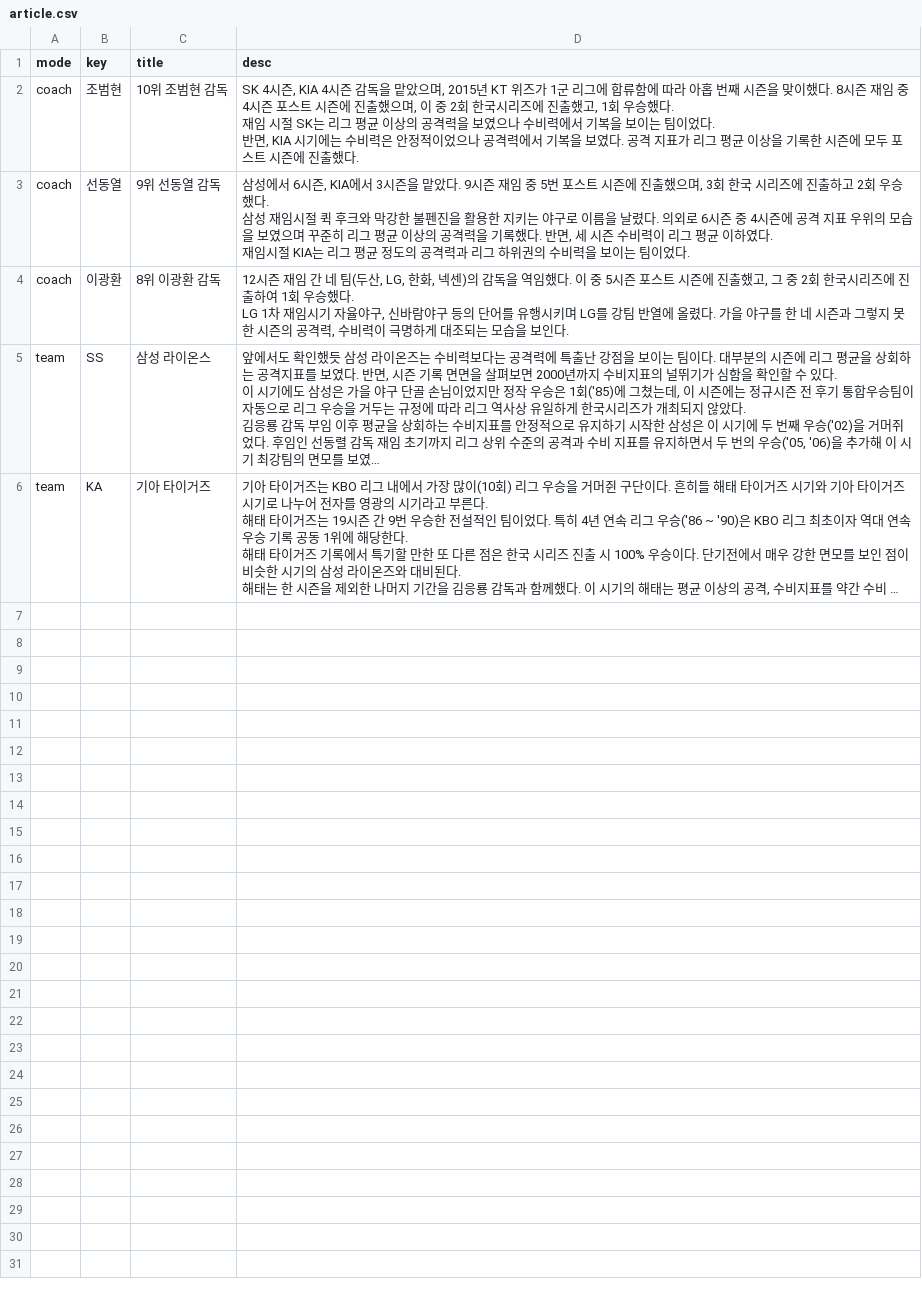
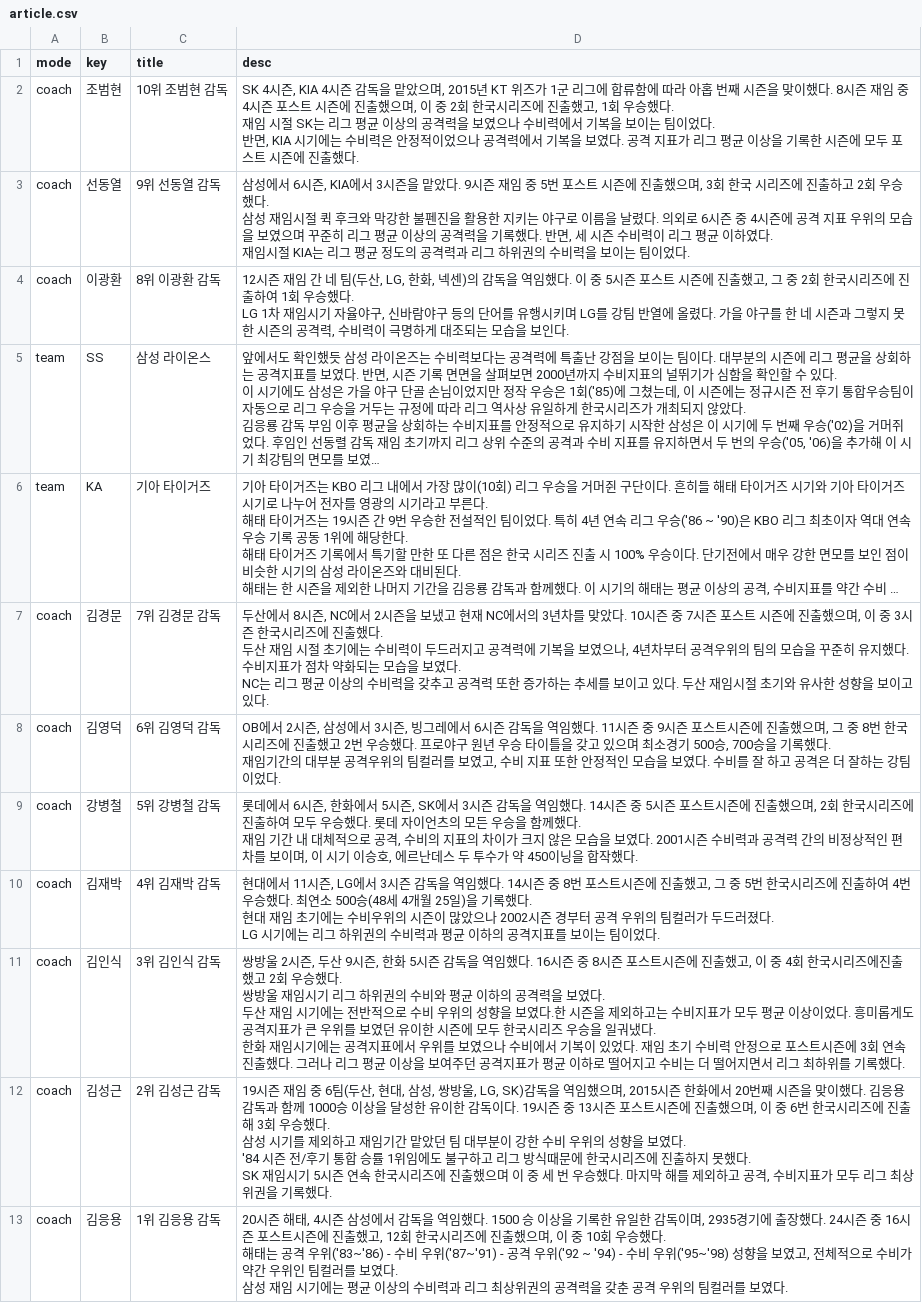
Before and after one commit to jaryogujo-kbo-history/jaryogujo-kbo-history.github.io, a CSV file: data/article.csv, drawn as a sheet; long unchanged cells end in …; ↵ is a line break in a cell; the diff names each change by its address in the sheet, - before the commit and + after, or states it on an @@ line.

Commit message:
감독 텍스트 가져오기

```diff
--- a/data/article.csv
+++ b/data/article.csv
+row 7: coach | 김경문 | 7위 김경문 감독 | 두산에서 8시즌, NC에서 2시즌을 보냈고 현재 NC에서의 3년차를 맞았다. 10시즌 중 7시즌 포스트 시즌에 진출했으며, 이 중 3시즌 한국시리즈에 진출했다. ↵ 두산 재임 시절 초기에는 수비력이 두드러지고 공격력에 기복을 보였으나, 4년차부터 공격우위의 팀의 모습을 꾸준히 유지했다. 수비지표가 점차 약화되는 모습을 보였다. ↵ NC는 리그 평균 이상의 수비력을 갖추고 공격력 또한 증가하는 추세를 보이고 있다. 두산 재임시절 초기와 유사한 성향을 보이고 있다.
+row 8: coach | 김영덕 | 6위 김영덕 감독 | OB에서 2시즌, 삼성에서 3시즌, 빙그레에서 6시즌 감독을 역임했다. 11시즌 중 9시즌 포스트시즌에 진출했으며, 그 중 8번 한국시리즈에 진출했고 2번 우승했다. 프로야구 원년 우승 타이틀을 갖고 있으며 최소경기 500승, 700승을 기록했다. ↵ 재임기간의 대부분 공격우위의 팀컬러를 보였고, 수비 지표 또한 안정적인 모습을 보였다. 수비를 잘 하고 공격은 더 잘하는 강팀이었다.
+row 9: coach | 강병철 | 5위 강병철 감독 | 롯데에서 6시즌, 한화에서 5시즌, SK에서 3시즌 감독을 역임했다. 14시즌 중 5시즌 포스트시즌에 진출했으며, 2회 한국시리즈에 진출하여 모두 우승했다. 롯데 자이언츠의 모든 우승을 함께했다. ↵ 재임 기간 내 대체적으로 공격, 수비의 지표의 차이가 크지 않은 모습을 보였다. 2001시즌 수비력과 공격력 간의 비정상적인 편차를 보이며, 이 시기 이승호, 에르난데스 두 투수가 약 450이닝을 합작했다.
+row 10: coach | 김재박 | 4위 김재박 감독 | 현대에서 11시즌, LG에서 3시즌 감독을 역임했다. 14시즌 중 8번 포스트시즌에 진출했고, 그 중 5번 한국시리즈에 진출하여 4번 우승했다. 최연소 500승(48세 4개월 25일)을 기록했다. ↵ 현대 재임 초기에는 수비우위의 시즌이 많았으나 2002시즌 경부터 공격 우위의 팀컬러가 두드러졌다. ↵ LG 시기에는 리그 하위권의 수비력과 평균 이하의 공격지표를 보이는 팀이었다.
+row 11: coach | 김인식 | 3위 김인식 감독 | 쌍방울 2시즌, 두산 9시즌, 한화 5시즌 감독을 역임했다. 16시즌 중 8시즌 포스트시즌에 진출했고, 이 중 4회 한국시리즈에진출했고 2회 우승했다. ↵ 쌍방울 재임시기 리그 하위권의 수비와 평균 이하의 공격력을 보였다. ↵ 두산 재임 시기에는 전반적으로 수비 우위의 성향을 보였다.한 시즌을 제외하고는 수비지표가 모두 평균 이상이었다. 흥미롭게도 공격지표가 큰 우위를 보였던 유이한 시즌에 모두 한국시리즈 우승을 일궈냈다. ↵ 한화 재임시기에는 공격지표에서 우위를 보였으나 수비에서 기복이 있었다. 재임 초기 수비력 안정으로 포스트시즌에 3회 연속 진출했다. 그러나 리그 평균 이상을 보여주던 공격지표가 평균 이하로 떨어지고 수비는 더 떨어지면서 리그 최하위를 기록했다.
+row 12: coach | 김성근 | 2위 김성근 감독 | 19시즌 재임 중 6팀(두산, 현대, 삼성, 쌍방울, LG, SK)감독을 역임했으며, 2015시즌 한화에서 20번째 시즌을 맞이했다. 김응용감독과 함께 1000승 이상을 달성한 유이한 감독이다. 19시즌 중 13시즌 포스트시즌에 진출했으며, 이 중 6번 한국시리즈에 진출해 3회 우승했다. ↵ 삼성 시기를 제외하고 재임기간 맡았던 팀 대부분이 강한 수비 우위의 성향을 보였다. ↵ '84 시즌 전/후기 통합 승률 1위임에도 불구하고 리그 방식때문에 한국시리즈에 진출하지 못했다. ↵ SK 재임시기 5시즌 연속 한국시리즈에 진출했으며 이 중 세 번 우승했다. 마지막 해를 제외하고 공격, 수비지표가 모두 리그 최상위권을 기록했다.
+row 13: coach | 김응용 | 1위 김응용 감독 | 20시즌 해태, 4시즌 삼성에서 감독을 역임했다. 1500 승 이상을 기록한 유일한 감독이며, 2935경기에 출장했다. 24시즌 중 16시즌 포스트시즌에 진출했고, 12회 한국시리즈에 진출했으며, 이 중 10회 우승했다. ↵ 해태는 공격 우위('83~'86) - 수비 우위('87~'91) - 공격 우위('92 ~ '94) - 수비 우위('95~'98) 성향을 보였고, 전체적으로 수비가 약간 우위인 팀컬러를 보였다. ↵ 삼성 재임 시기에는 평균 이상의 수비력과 리그 최상위권의 공격력을 갖춘 공격 우위의 팀컬러를 보였다.
```
